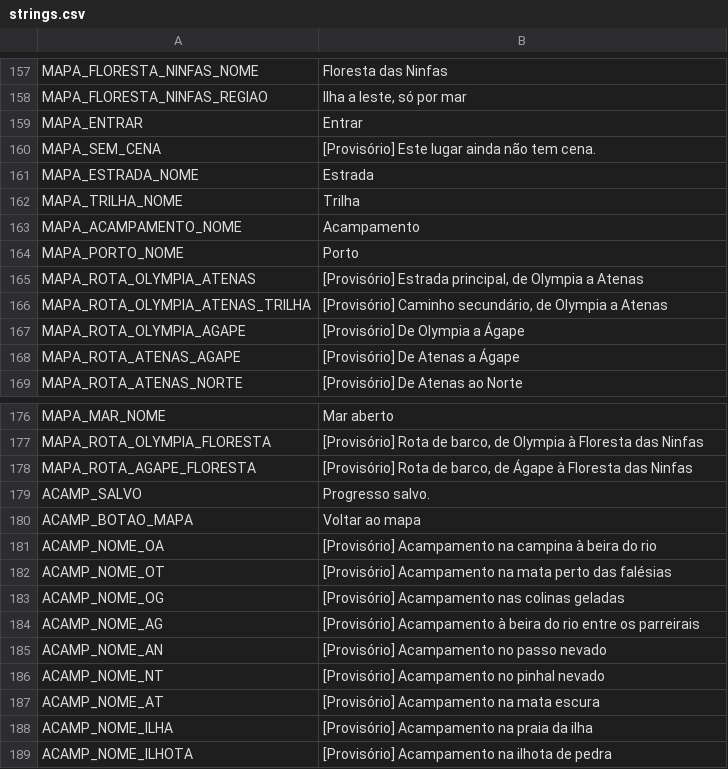
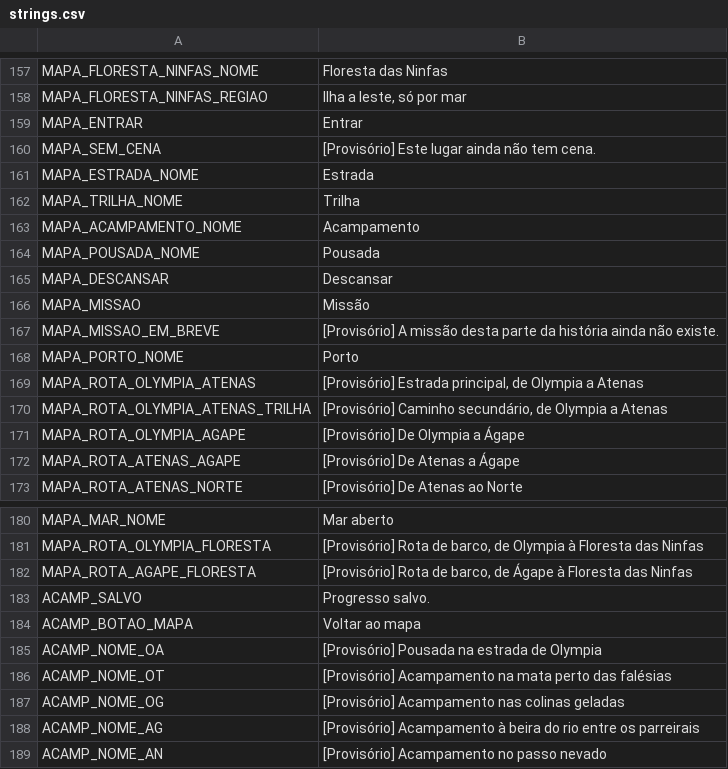
Before and after one commit to mracapulco/For_Helade, a CSV file: i18n/strings.csv, drawn as a sheet; only a part is shown, gaps mark what is left out; the shorter side is filled out with more unchanged rows.

```diff
--- a/i18n/strings.csv
+++ b/i18n/strings.csv
@@ -164,2 +164,6 @@ MAPA_TRILHA_NOME,Trilha
 MAPA_ACAMPAMENTO_NOME,Acampamento
+MAPA_POUSADA_NOME,Pousada
+MAPA_DESCANSAR,Descansar
+MAPA_MISSAO,Missão
+MAPA_MISSAO_EM_BREVE,"[Provisório] A missão desta parte da história ainda não existe."
 MAPA_PORTO_NOME,Porto
@@ -181,3 +185,3 @@ ACAMP_SALVO,Progresso salvo.
 ACAMP_BOTAO_MAPA,Voltar ao mapa
-ACAMP_NOME_OA,[Provisório] Acampamento na campina à beira do rio
+ACAMP_NOME_OA,[Provisório] Pousada na estrada de Olympia
 ACAMP_NOME_OT,[Provisório] Acampamento na mata perto das falésias
```
Also changed, not shown: 29 other files.
